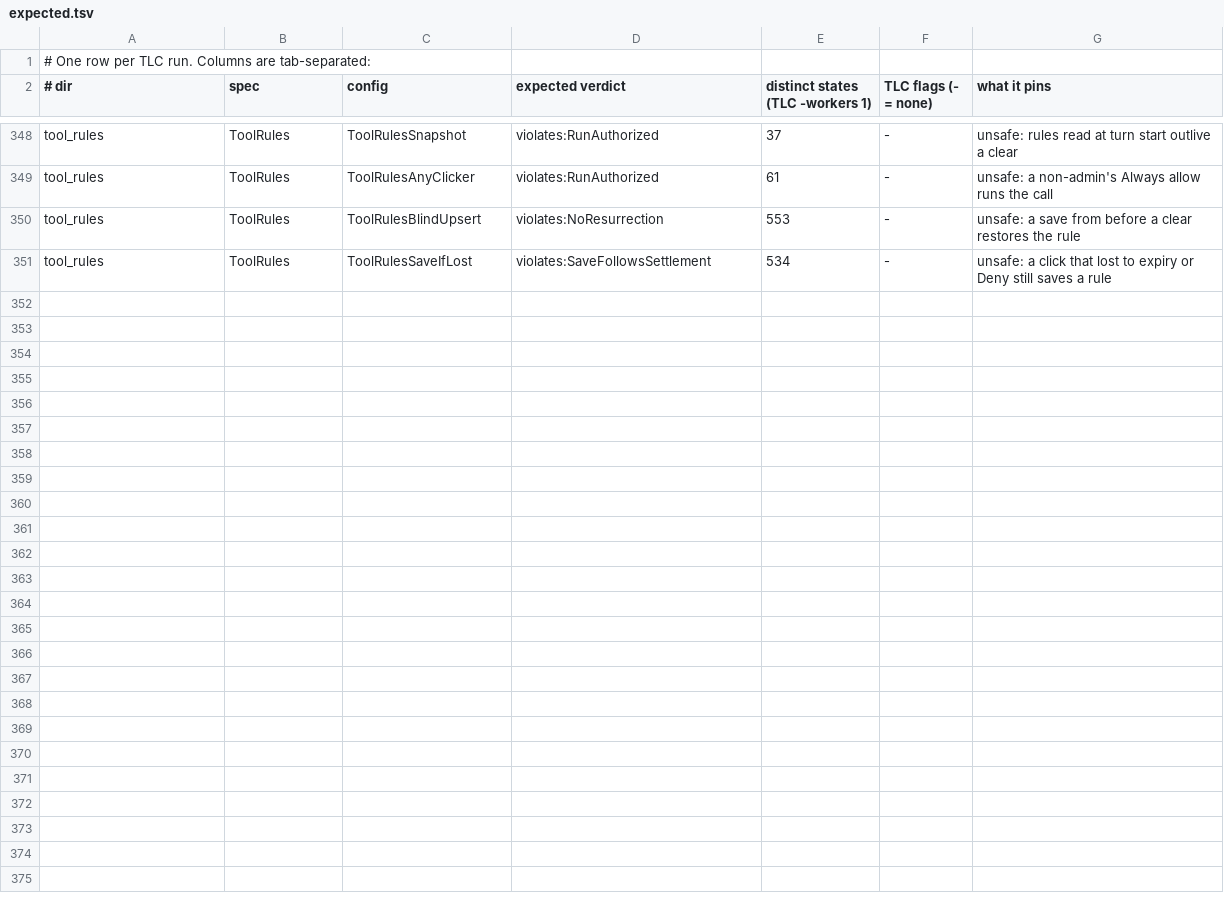
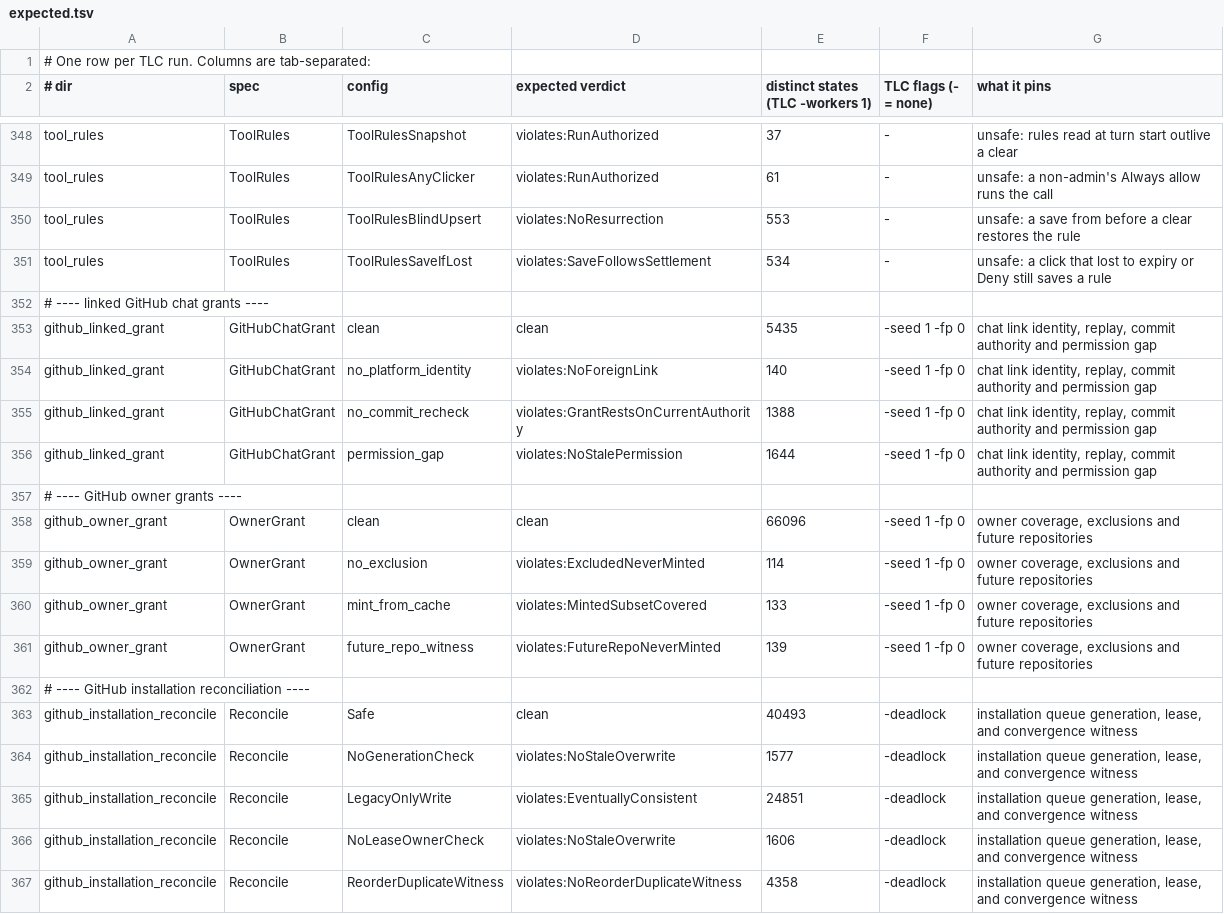
Before and after one commit to Nitjsefnie-OSC/daimon, a TSV file: formal/expected.tsv, drawn as a sheet; only a part is shown, gaps mark what is left out; the diff names each change by its address in the sheet, - before the commit and + after, or states it on an @@ line.

Commit message:
fix(github): harden linked grants after integrated review

```diff
--- a/formal/expected.tsv
+++ b/formal/expected.tsv
+row 352: # ---- linked GitHub chat grants ----
+row 353: github_linked_grant | GitHubChatGrant | clean | clean | 5435 | -seed 1 -fp 0 | chat link identity, replay, commit authority and permission gap
+row 354: github_linked_grant | GitHubChatGrant | no_platform_identity | violates:NoForeignLink | 140 | -seed 1 -fp 0 | chat link identity, replay, commit authority and permission gap
+row 355: github_linked_grant | GitHubChatGrant | no_commit_recheck | violates:GrantRestsOnCurrentAuthority | 1388 | -seed 1 -fp 0 | chat link identity, replay, commit authority and permission gap
+row 356: github_linked_grant | GitHubChatGrant | permission_gap | violates:NoStalePermission | 1644 | -seed 1 -fp 0 | chat link identity, replay, commit authority and permission gap
+row 357: # ---- GitHub owner grants ----
+row 358: github_owner_grant | OwnerGrant | clean | clean | 66096 | -seed 1 -fp 0 | owner coverage, exclusions and future repositories
+row 359: github_owner_grant | OwnerGrant | no_exclusion | violates:ExcludedNeverMinted | 114 | -seed 1 -fp 0 | owner coverage, exclusions and future repositories
+row 360: github_owner_grant | OwnerGrant | mint_from_cache | violates:MintedSubsetCovered | 133 | -seed 1 -fp 0 | owner coverage, exclusions and future repositories
+row 361: github_owner_grant | OwnerGrant | future_repo_witness | violates:FutureRepoNeverMinted | 139 | -seed 1 -fp 0 | owner coverage, exclusions and future repositories
+row 362: # ---- GitHub installation reconciliation ----
+row 363: github_installation_reconcile | Reconcile | Safe | clean | 40493 | -deadlock | installation queue generation, lease, and convergence witness
+row 364: github_installation_reconcile | Reconcile | NoGenerationCheck | violates:NoStaleOverwrite | 1577 | -deadlock | installation queue generation, lease, and convergence witness
+row 365: github_installation_reconcile | Reconcile | LegacyOnlyWrite | violates:EventuallyConsistent | 24851 | -deadlock | installation queue generation, lease, and convergence witness
+row 366: github_installation_reconcile | Reconcile | NoLeaseOwnerCheck | violates:NoStaleOverwrite | 1606 | -deadlock | installation queue generation, lease, and convergence witness
+row 367: github_installation_reconcile | Reconcile | ReorderDuplicateWitness | violates:NoReorderDuplicateWitness | 4358 | -deadlock | installation queue generation, lease, and convergence witness
```
Also changed, not shown: 34 other files.
